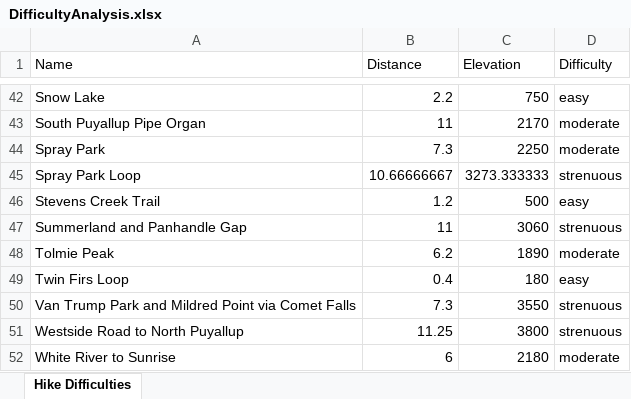
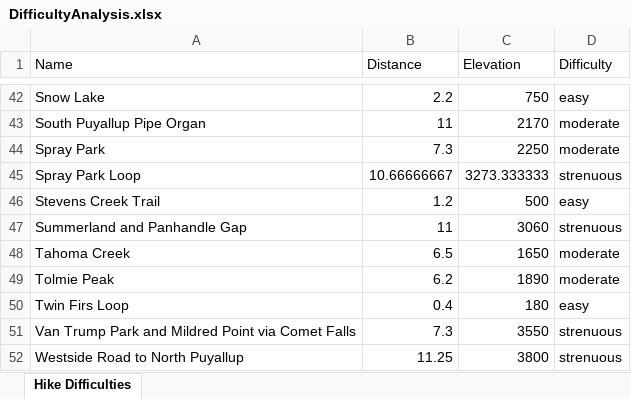
Before and after one commit to shawnhar/HikingTahoma, an Excel workbook: DifficultyAnalysis.xlsx, sheet Hike Difficulties, drawn as a sheet; only a part is shown, gaps mark what is left out; the shorter side is filled out with more unchanged rows; values as stored, in another font and other column widths than the file's, no borders; charts and pictures and table styles not drawn; the diff names each change by its address in the sheet, - before the commit and + after, or states it on an @@ line.

Commit message:
Added not-hiked Tahoma Creek entry

```diff
--- a/DifficultyAnalysis.xlsx (sheet Hike Difficulties)
+++ b/DifficultyAnalysis.xlsx (sheet Hike Difficulties)
+row 48: Tahoma Creek | 6.5 | 1650 | moderate
```
Also changed, not shown: charts or pictures, 9 other files.
